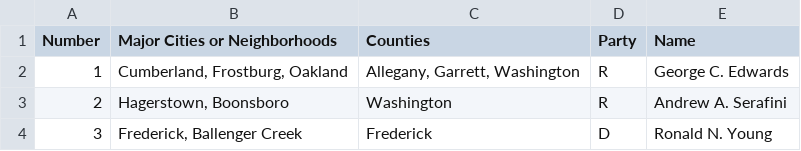
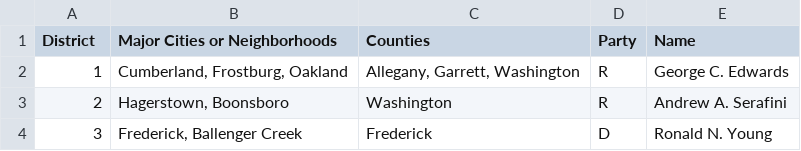
Before and after one commit to zschutzman/legislatr, a CSV file: legislatures/md_sen.csv, drawn as a sheet; only a part is shown; the diff names each change by its address in the sheet, - before the commit and + after, or states it on an @@ line.

```diff
--- a/legislatures/md_sen.csv
+++ b/legislatures/md_sen.csv
-A1: Number
+A1: District
```
Also changed, not shown: legislatures/ct_sen.csv, 5 other files.
